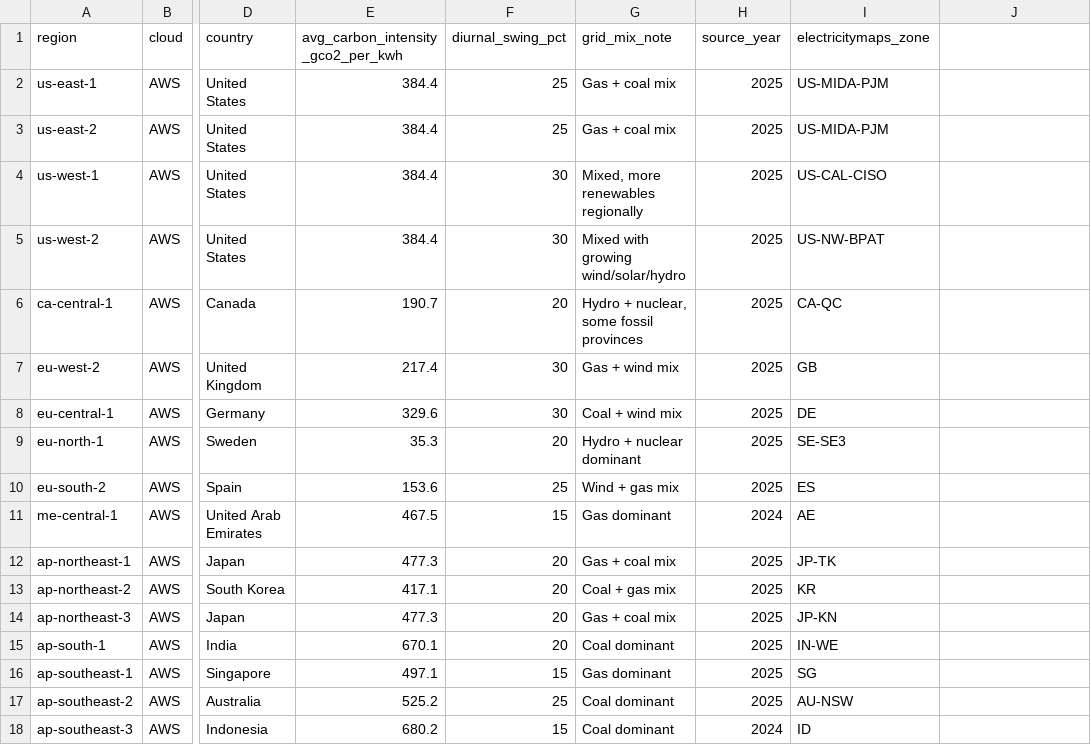
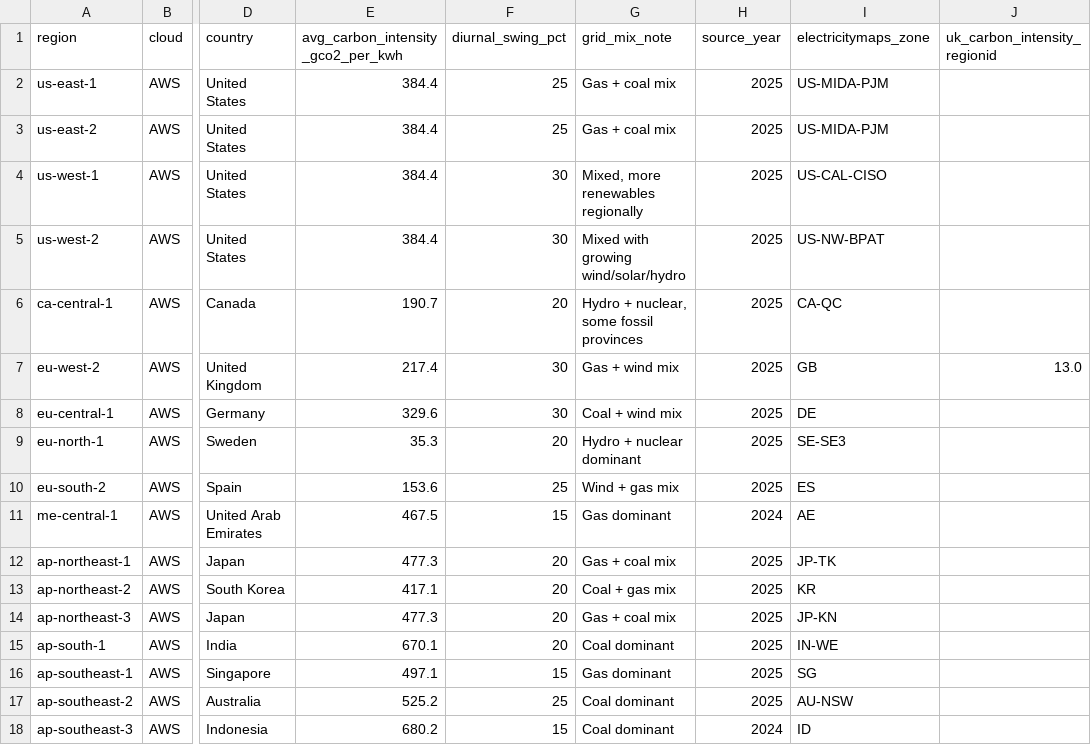
Before and after one commit to masatoshihonda/DataCenterGuardian, a CSV file: data/region_carbon_intensity.csv, drawn as a sheet; only a part is shown, gaps mark what is left out; the diff names each change by its address in the sheet, - before the commit and + after, or states it on an @@ line.

Commit message:
Add verified live UK carbon intensity feed for eu-west-2
The environment's network egress allowlist was updated mid-project to
permit api.carbonintensity.org.uk, api.electricitymap.org and
prices.azure.com, which were previously blocking every live-carbon
attempt regardless of API key.

- scheduler/live_carbon_uk.py is a real, executable-verified client for
  the UK's free National Grid ESO Carbon Intensity API: true regional
  data (not a national average) with a real 24h forecast, confirmed
  against live responses (e.g. London's regionid 13, "UKPN London").
  optimizer.py now tries this first for eu-west-2 before falling back
  to Electricity Maps (if a key is configured) or the modeled curve.
- data/regions.py gains a verified uk_carbon_intensity_regionid for
  eu-west-2; fetch_carbon_intensity.py carries it through to the CSV.
- The Electricity Maps client is now confirmed reachable (a real 401
  comes back without a key, versus the previous network-level 403),
  though still not verified end-to-end without a real free-tier key.
- data/README.md and the Explorer page's "Live carbon data" expander
  updated to reflect what's actually verified now vs. still pending
  (WattTime and ENTSO-E remain blocked as of this writing).

```diff
--- a/data/region_carbon_intensity.csv
+++ b/data/region_carbon_intensity.csv
-J1: (empty)
+J1: uk_carbon_intensity_regionid
-J7 (uk_carbon_intensity_regionid): (empty)
+J7 (uk_carbon_intensity_regionid): 13.0
```
Also changed, not shown: 6 other files.
